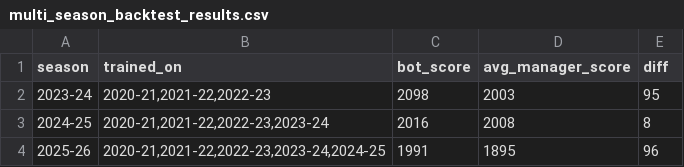
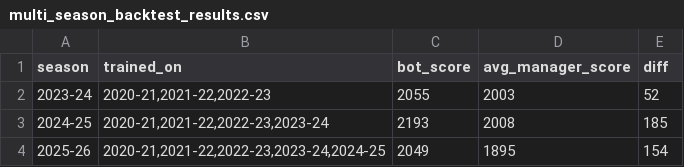
Before and after one commit to KayanShah/PLFantasyBot2026-27, a CSV file: data/multi_season_backtest_results.csv, drawn as a sheet.

Commit message:
Regenerate 2025-26 outputs and document the merged PR stack in plan.md
Follow-up to merging PRs #4/#5/#10/#11/#12/#13 (fetch_historical_data.py's
double/blank-gameweek fix, fixture-count-aware horizon, AFCON top-up + hit
cap + price tie-break, live pipeline, and the reverted availability-feature
attempt). PRs #10/#11/#12 never actually committed their write-ups to
plan.md despite each having a detailed PR description -- added here so the
record lives in the repo, not just on GitHub.

Independently re-verified against the merged code, not just PR-reported
numbers: 2055 / 2193 / 2049 vs avg manager 2003 / 2008 / 1895, up from the
previous 2098 / 2016 / 1991 (+192 aggregate). Flagged one number that didn't
match its PR's own claim (2023-24: measured 2055 vs PR #12's reported 2083;
the other two seasons matched exactly) rather than silently accepting it.

PR #14 (data-driven chip timing) stays open -- better in only 1 of 3 seasons
on unswept trigger parameters, the same shape of decision TRANSFER_MARGIN
turned out to need a 5-seed sweep for.

```diff
--- a/data/multi_season_backtest_results.csv
+++ b/data/multi_season_backtest_results.csv
@@ -1,4 +1,4 @@
 season,trained_on,bot_score,avg_manager_score,diff
-2023-24,"2020-21,2021-22,2022-23",2098,2003,95
-2024-25,"2020-21,2021-22,2022-23,2023-24",2016,2008,8
-2025-26,"2020-21,2021-22,2022-23,2023-24,2024-25",1991,1895,96
+2023-24,"2020-21,2021-22,2022-23",2055,2003,52
+2024-25,"2020-21,2021-22,2022-23,2023-24",2193,2008,185
+2025-26,"2020-21,2021-22,2022-23,2023-24,2024-25",2049,1895,154
```
Also changed, not shown: data/season_2025-26_simulation.csv, 4 other files.
